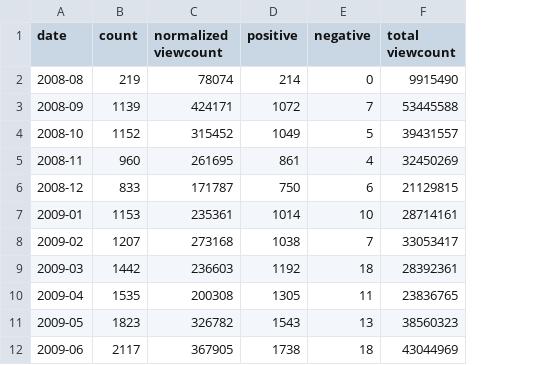
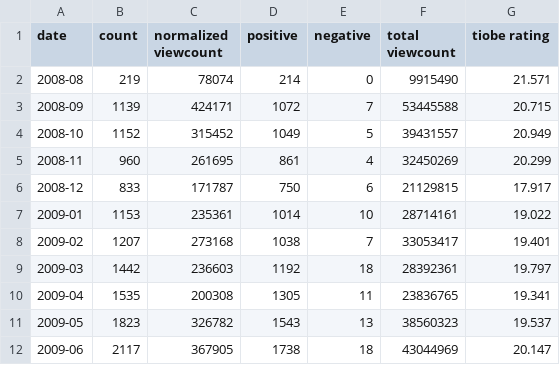
Before and after one commit to nkarmac/StackOverflow-Languages, a CSV file: languagesv2/java.csv, drawn as a sheet; only a part is shown; the diff names each change by its address in the sheet, - before the commit and + after, or states it on an @@ line.

Commit message:
added available tiobe ratings

```diff
--- a/languagesv2/java.csv
+++ b/languagesv2/java.csv
+column G (tiobe rating), rows 2-12: 21.571 | 20.715 | 20.949 | 20.299 | 17.917 | 19.022 | 19.401 | 19.797 | 19.341 | 19.537 | 20.147
```
Also changed, not shown: languagesv2/c#.csv, languagesv2/c++.csv, 21 other files.
